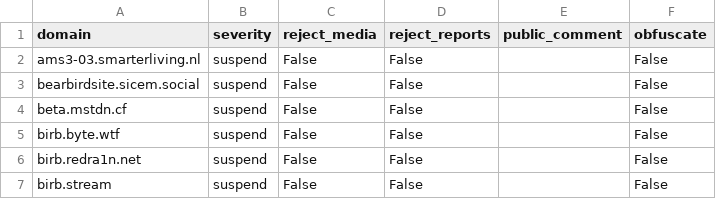
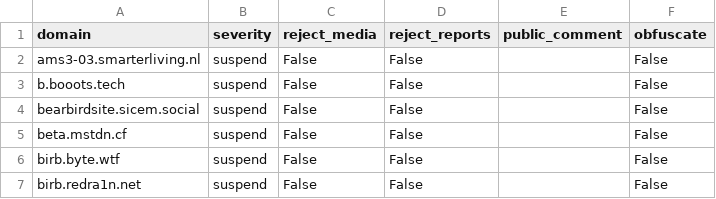
Before and after one commit to sgrigson/oliphant, a CSV file: blocklists/birdsite.csv, drawn as a sheet; only a part is shown; the shorter side is filled out with more unchanged rows; the diff names each change by its address in the sheet, - before the commit and + after, or states it on an @@ line.

Commit message:
automated commit on 2023-05-02 00:09:55

```diff
--- a/blocklists/birdsite.csv
+++ b/blocklists/birdsite.csv
+row 3: b.booots.tech | suspend | False | False |  | False
```
